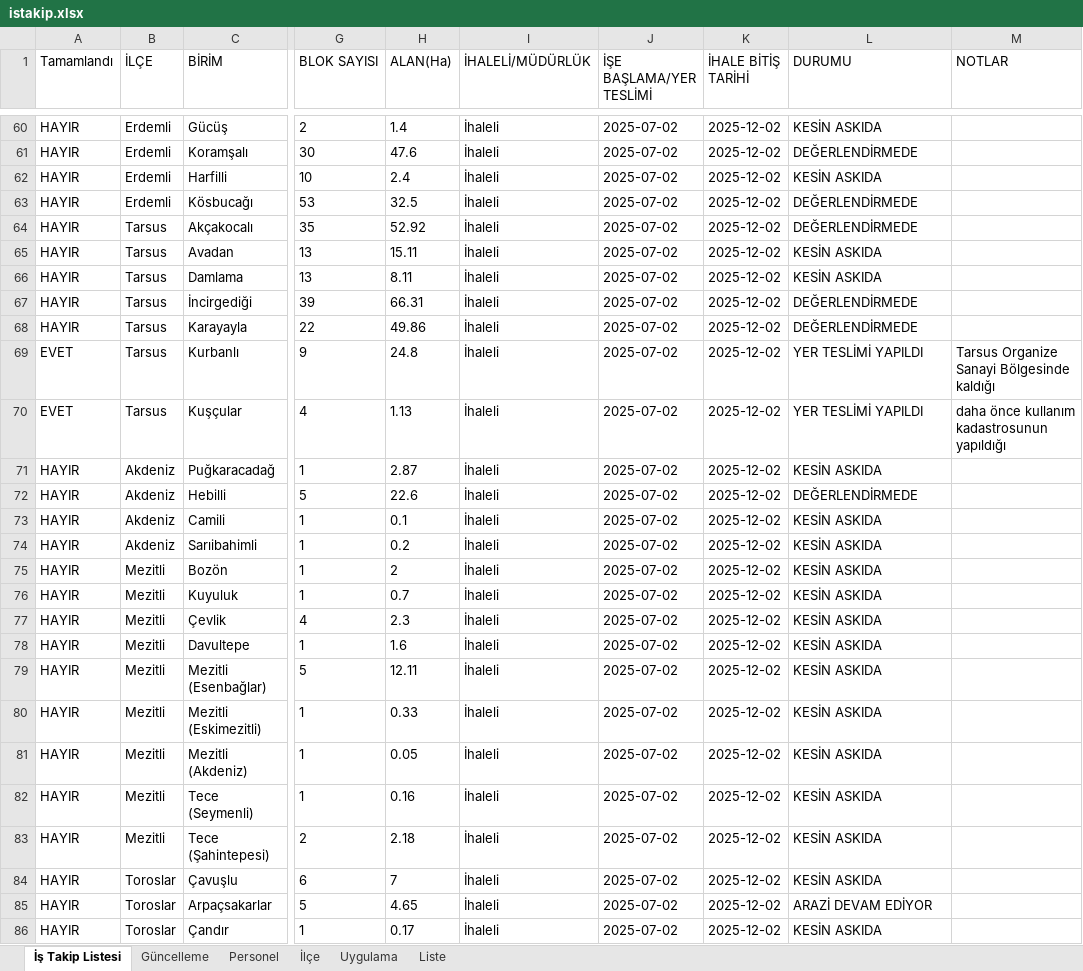
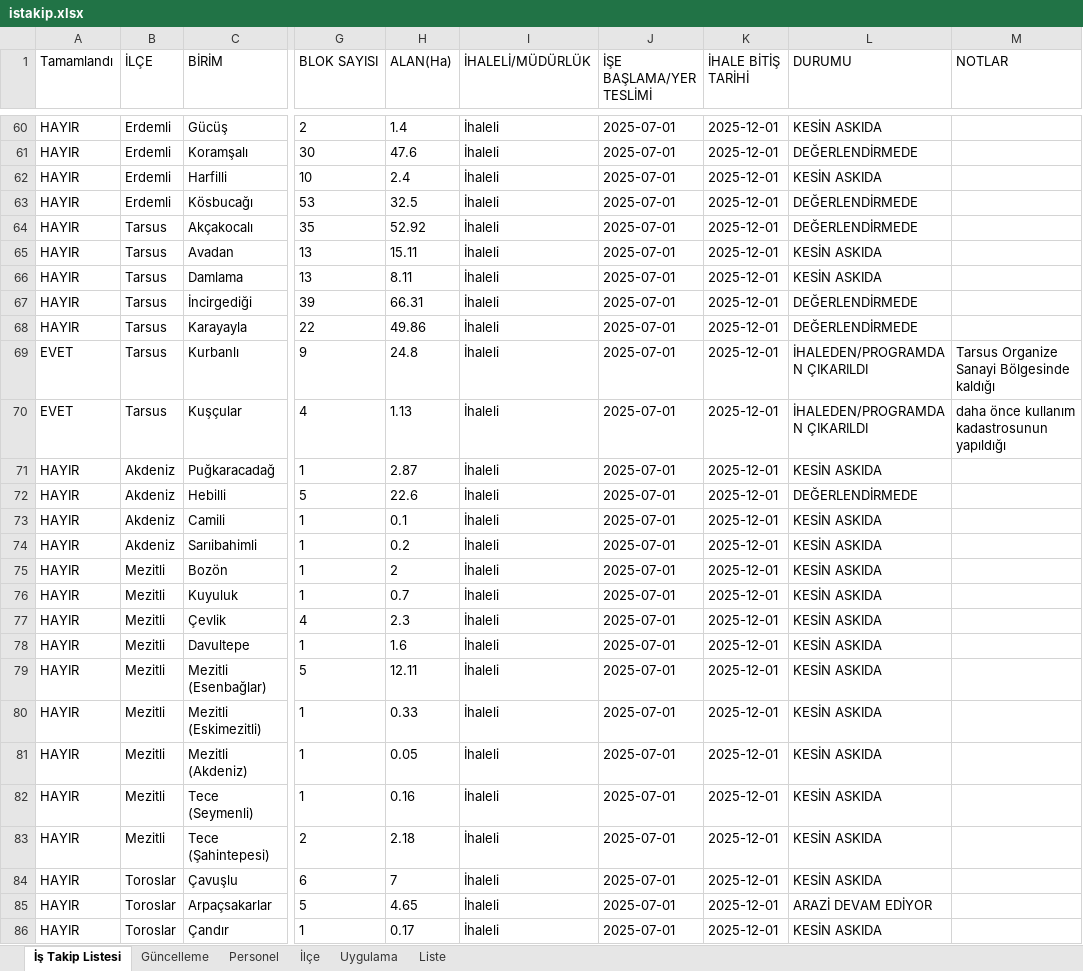
Before and after one commit to gokhangeo/mersinistakip, an Excel workbook: istakip.xlsx, sheet İş Takip Listesi, drawn as a sheet; only a part is shown, gaps mark what is left out; values as stored, in another font and other column widths than the file's, no borders; the diff covers the shown part only; the diff names each change by its address in the sheet, - before the commit and + after, or states it on an @@ line.

Commit message:
İş Takip Güncellemesi - 28.12.2025 22:02:38

```diff
--- a/istakip.xlsx (sheet İş Takip Listesi)
+++ b/istakip.xlsx (sheet İş Takip Listesi)
-J60:J86 (İŞE BAŞLAMA/YER TESLİMİ): 2025-07-02
+J60:J86 (İŞE BAŞLAMA/YER TESLİMİ): 2025-07-01
-K60:K86 (İHALE BİTİŞ TARİHİ): 2025-12-02
+K60:K86 (İHALE BİTİŞ TARİHİ): 2025-12-01
-L69:L70 (DURUMU): YER TESLİMİ YAPILDI
+L69:L70 (DURUMU): İHALEDEN/PROGRAMDAN ÇIKARILDI
```
Also changed, not shown: 144 edited cells elsewhere in this sheet, sheet Güncelleme.
